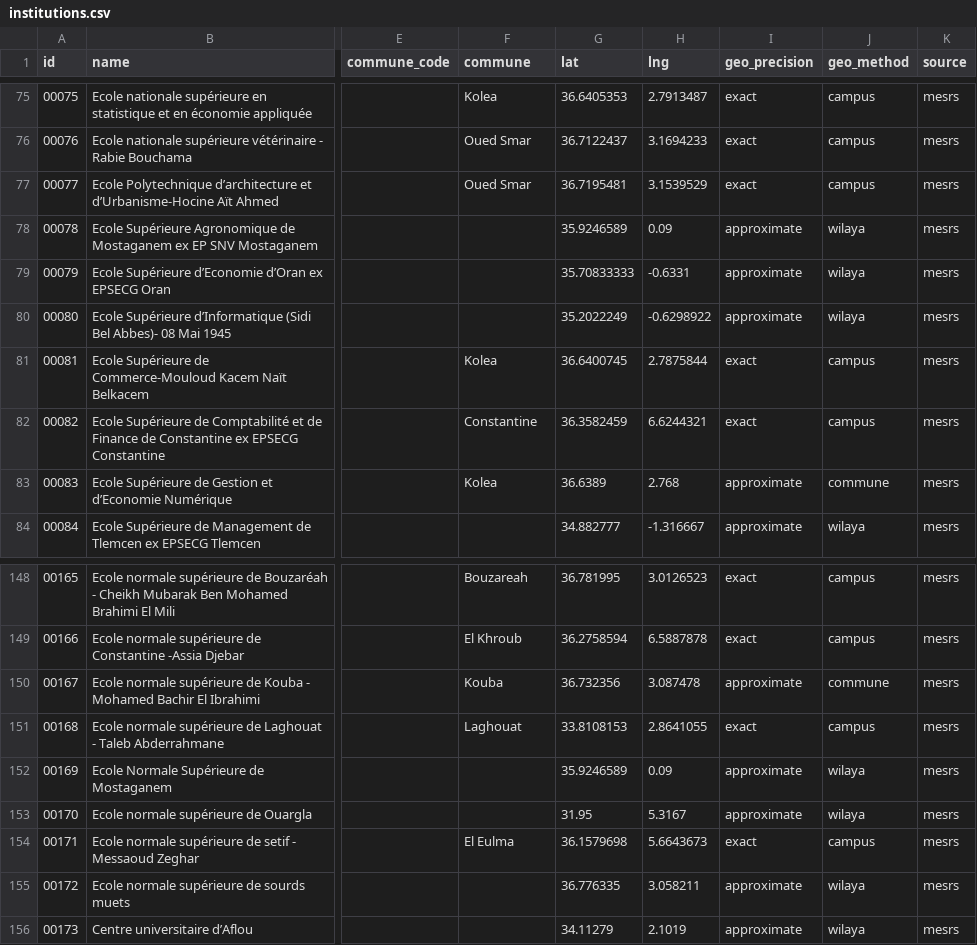
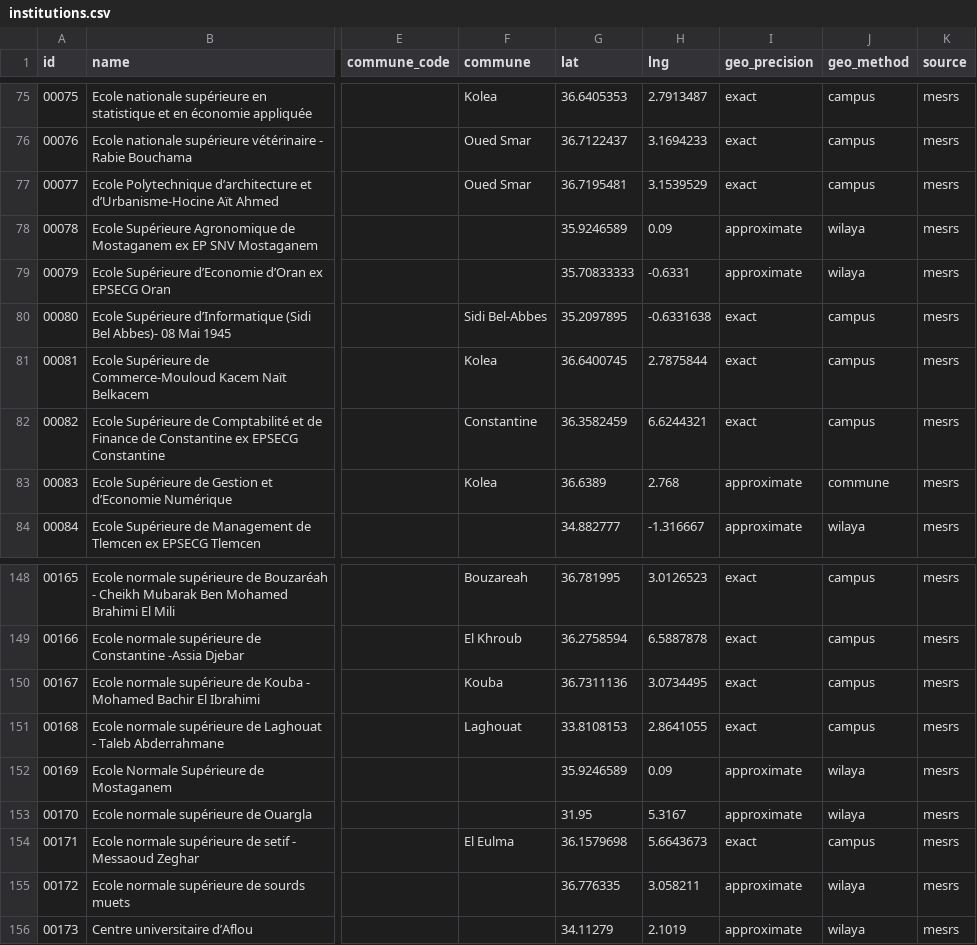
Before and after one commit to yasserstudio/geoalgeria, a CSV file: packages/enseignement-superieur/data/csv/institutions.csv, drawn as a sheet; only a part is shown, gaps mark what is left out; the diff covers the shown part only; the diff names each change by its address in the sheet, - before the commit and + after, or states it on an @@ line.

Commit message:
feat(enseignement-superieur): nine more campus points exact on the Owner's readings (#310)
Owner pins of 29 Oct confirm each OSM campus within the 500 m ceiling
(each object re-read live), so the OSM point ships: 00050 Tissemsilt
(126 m), 00080 ESI Sidi Bel Abbes (2 m), 00092 ENSERDD Batna (29 m),
00107 the Ain Benian hotel school (109 m), 00131 INFSPM M'Sila (99 m),
00136 INFSPM Tiaret (89 m), 00167 ENS Kouba (39 m), 00174 CU El Bayadh
(64 m) and 00175 CU Illizi (201 m).

00133 INFSPM Bejaia stays queued: the pin supplied is the Google entry
of a vocational institute (INSFP), not this school.

Precision: campus 98, commune 9, wilaya 64. The Review queue is now
73 records: 2 single-source, 71 without a candidate.

```diff
--- a/packages/enseignement-superieur/data/csv/institutions.csv
+++ b/packages/enseignement-superieur/data/csv/institutions.csv
-F80 (commune): (empty)
+F80 (commune): Sidi Bel-Abbes
-G80 (lat): 35.2022249
+G80 (lat): 35.2097895
-H80 (lng): -0.6298922
+H80 (lng): -0.6331638
-I80 (geo_precision): approximate
+I80 (geo_precision): exact
-J80 (geo_method): wilaya
+J80 (geo_method): campus
-G150 (lat): 36.732356
+G150 (lat): 36.7311136
-H150 (lng): 3.087478
+H150 (lng): 3.0734495
-I150 (geo_precision): approximate
+I150 (geo_precision): exact
-J150 (geo_method): commune
+J150 (geo_method): campus
```
Also changed, not shown: 35 edited cells elsewhere in this file, 14 other files.
